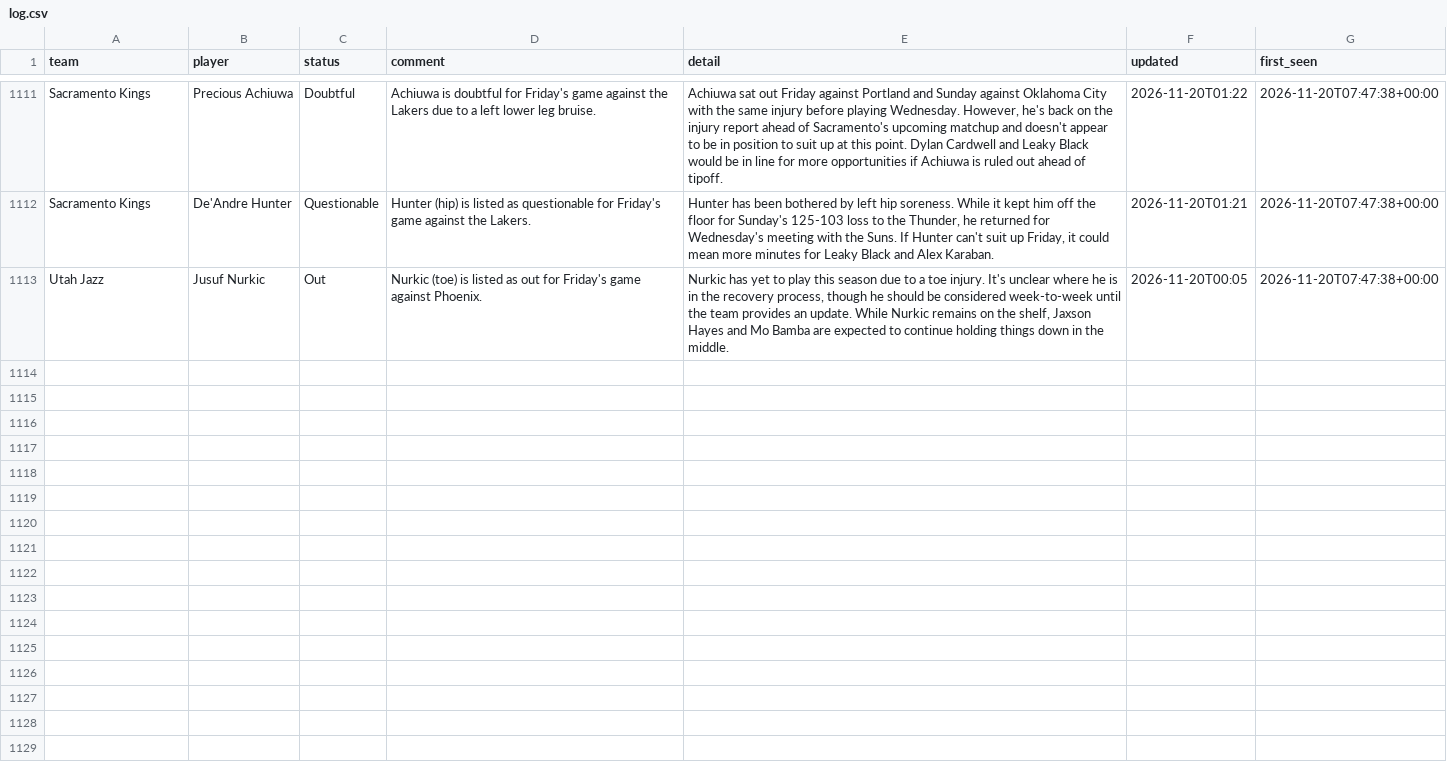
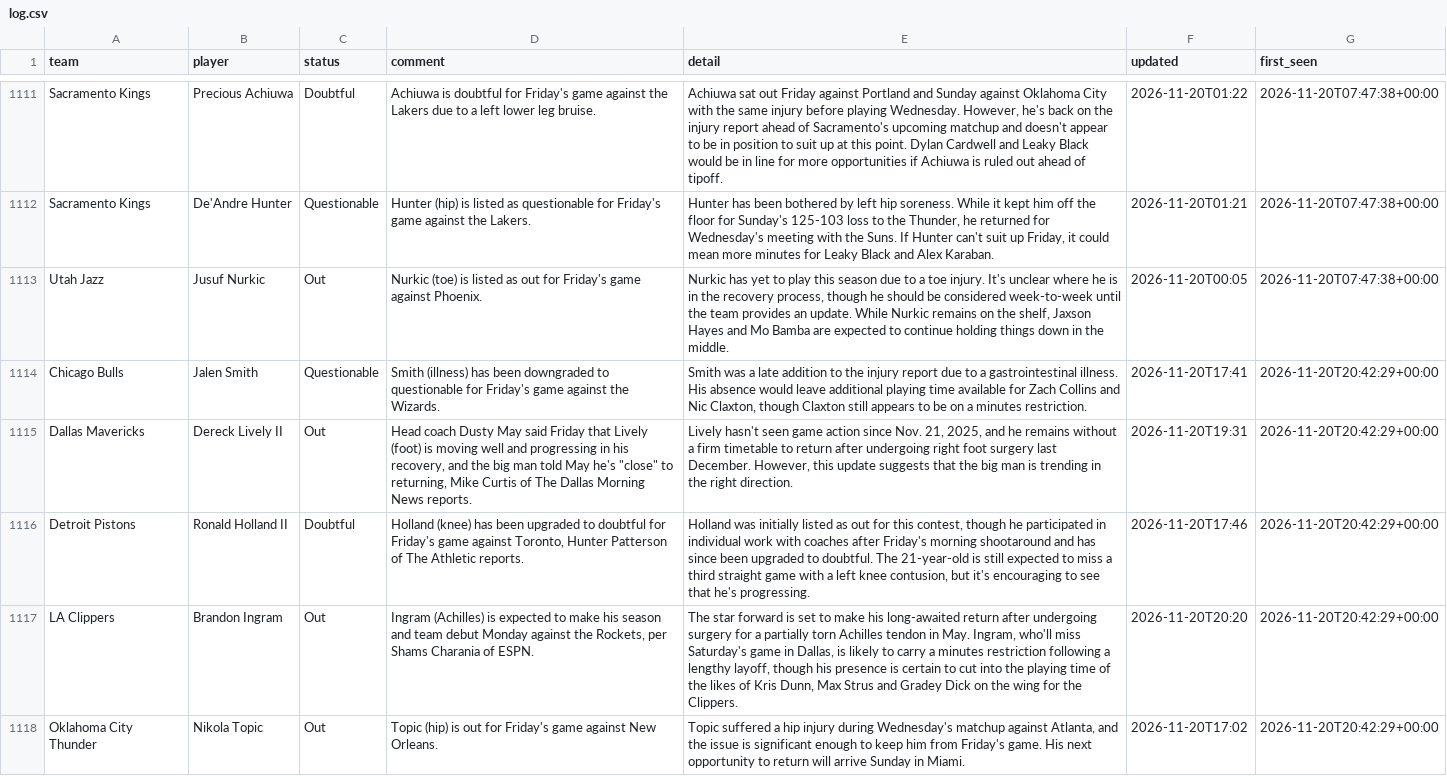
Before and after one commit to barrca12-rgb/NBA, a CSV file: injuries/log.csv, drawn as a sheet; only a part is shown, gaps mark what is left out; the diff covers the shown part only.

```diff
--- a/injuries/log.csv
+++ b/injuries/log.csv
@@ -1113 +1113,6 @@ Sacramento Kings,De'Andre Hunter,Questionable,Hunter (hip) is listed as question
 Utah Jazz,Jusuf Nurkic,Out,Nurkic (toe) is listed as out for Friday's game against Phoenix.,"Nurkic has yet to play this season due to a toe injury. It's unclear where he is in the recovery process, though he should be considered week-to-week until the team provides an update. While Nurkic remains on the shelf, Jaxson Hayes and Mo Bamba are expected to continue holding things down in the middle.",2026-11-20T00:05,2026-11-20T07:47:38+00:00
+Chicago Bulls,Jalen Smith,Questionable,Smith (illness) has been downgraded to questionable for Friday's game against the Wizards.,"Smith was a late addition to the injury report due to a gastrointestinal illness. His absence would leave additional playing time available for Zach Collins and Nic Claxton, though Claxton still appears to be on a minutes restriction.",2026-11-20T17:41,2026-11-20T20:42:29+00:00
+Dallas Mavericks,Dereck Lively II,Out,"Head coach Dusty May said Friday that Lively (foot) is moving well and progressing in his recovery, and the big man told May he's ""close"" to returning, Mike Curtis of The Dallas Morning News reports.","Lively hasn't seen game action since Nov. 21, 2025, and he remains without a firm timetable to return after undergoing right foot surgery last December. However, this update suggests that the big man is trending in the right direction.",2026-11-20T19:31,2026-11-20T20:42:29+00:00
+Detroit Pistons,Ronald Holland II,Doubtful,"Holland (knee) has been upgraded to doubtful for Friday's game against Toronto, Hunter Patterson of The Athletic reports.","Holland was initially listed as out for this contest, though he participated in individual work with coaches after Friday's morning shootaround and has since been upgraded to doubtful. The 21-year-old is still expected to miss a third straight game with a left knee contusion, but it's encouraging to see that he's progressing.",2026-11-20T17:46,2026-11-20T20:42:29+00:00
+LA Clippers,Brandon Ingram,Out,"Ingram (Achilles) is expected to make his season and team debut Monday against the Rockets, per Shams Charania of ESPN.","The star forward is set to make his long-awaited return after undergoing surgery for a partially torn Achilles tendon in May. Ingram, who'll miss Saturday's game in Dallas, is likely to carry a minutes restriction following a lengthy layoff, though his presence is certain to cut into the playing time of the likes of Kris Dunn, Max Strus and Gradey Dick on the wing for the Clippers.",2026-11-20T20:20,2026-11-20T20:42:29+00:00
+Oklahoma City Thunder,Nikola Topic,Out,Topic (hip) is out for Friday's game against New Orleans.,"Topic suffered a hip injury during Wednesday's matchup against Atlanta, and the issue is significant enough to keep him from Friday's game. His next opportunity to return will arrive Sunday in Miami.",2026-11-20T17:02,2026-11-20T20:42:29+00:00
```
Also changed, not shown: 4 added rows elsewhere in this file, injuries/latest.csv, lines/espn_open_2027.csv, 2 other files.
